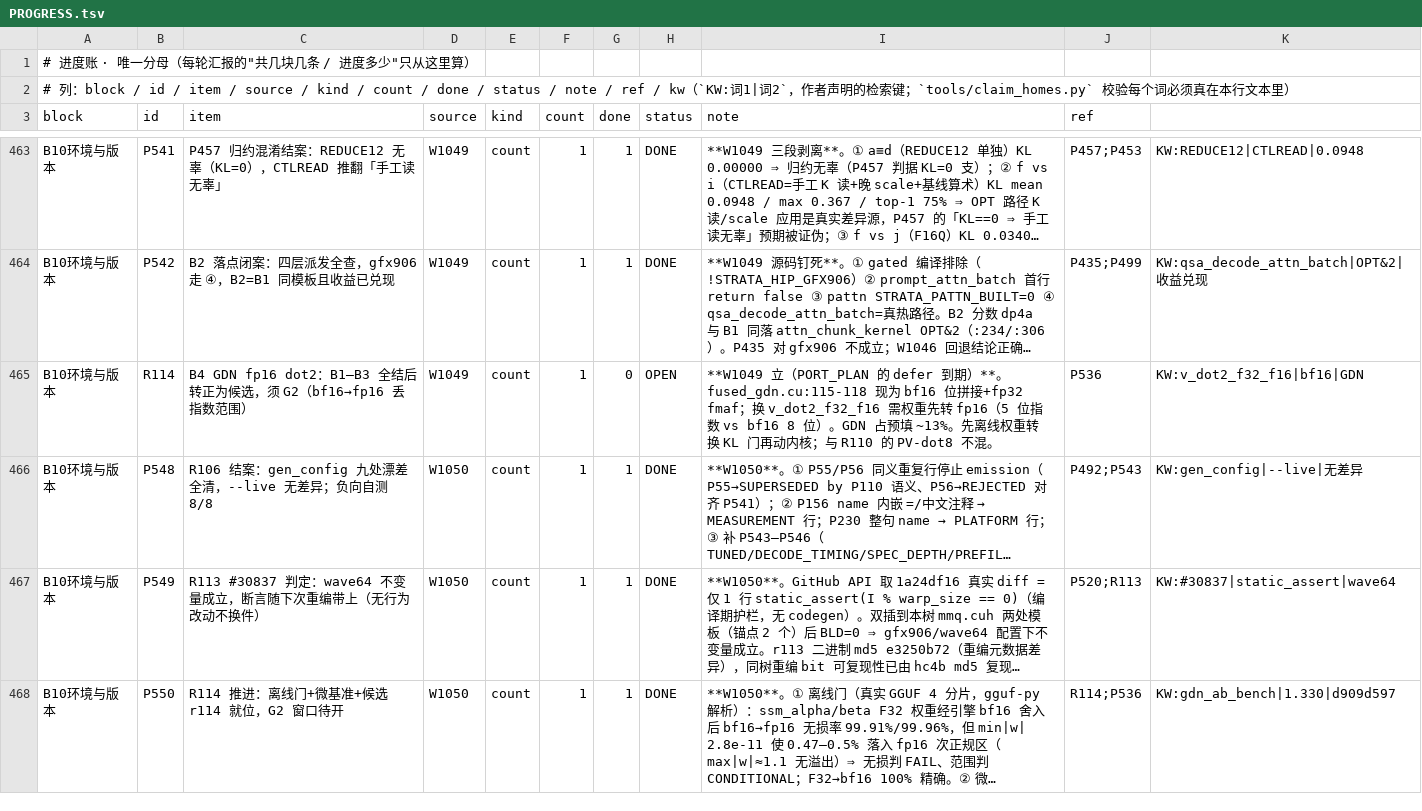
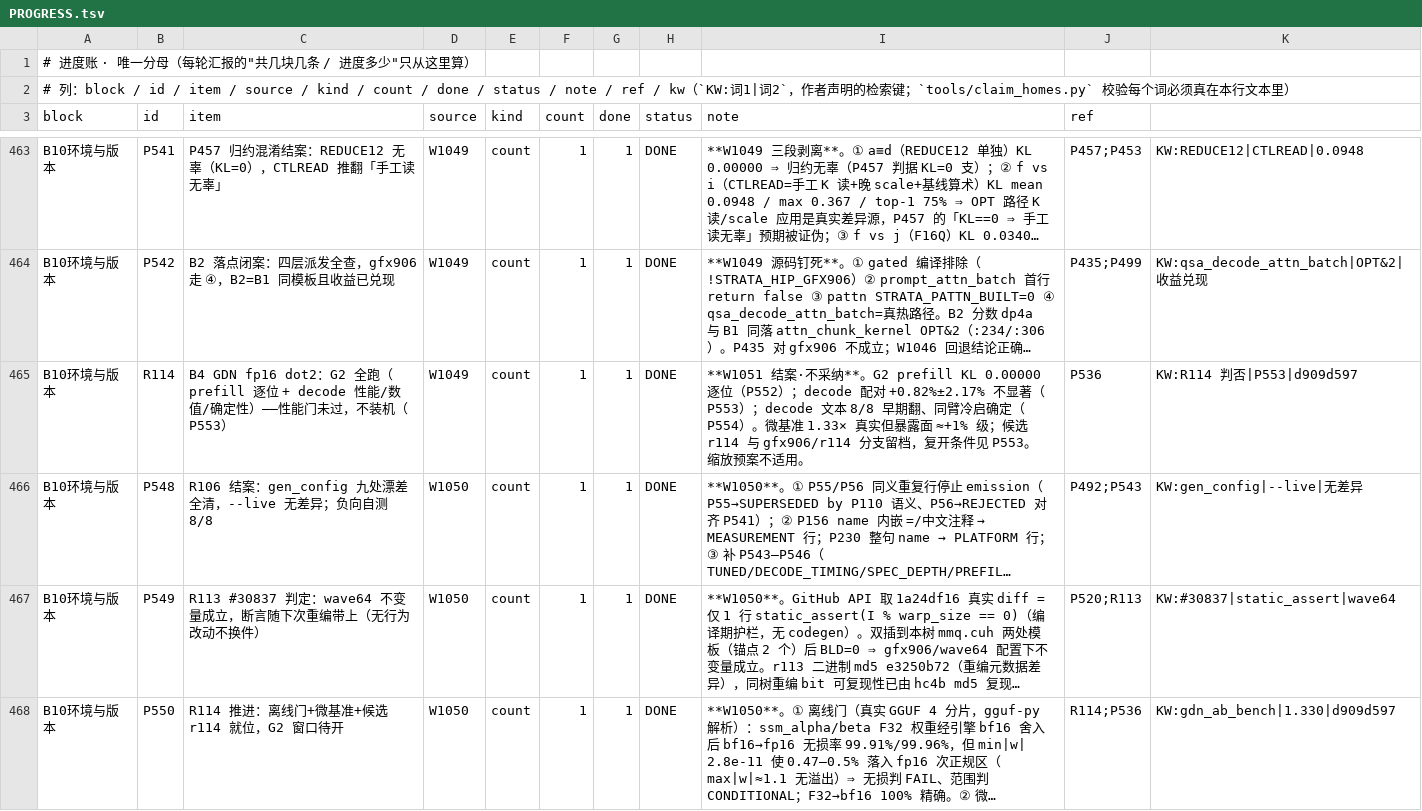
Before and after one commit to phoenixclyde/Strata, a TSV file: ci/workbuddy/deploy/PROGRESS.tsv, drawn as a sheet; only a part is shown, gaps mark what is left out; long unchanged cells end in …; the diff covers the shown part only; the diff names each change by its address in the sheet, - before the commit and + after, or states it on an @@ line.

Commit message:
ci(W1051): R113 commit verdicts, R114 G2 reject evidence, decode determinism control and windows

```diff
--- a/ci/workbuddy/deploy/PROGRESS.tsv
+++ b/ci/workbuddy/deploy/PROGRESS.tsv
-C465 (item): …GDN fp16 dot2：B1–B3 全结后转正为候选，须 G2（bf16→fp16 丢指数范围）
+C465 (item): …GDN fp16 dot2：G2 全跑（prefill 逐位 + decode 性能/数值/确定性）——性能门未过，不装机（P553）
-G465 (done): 0
+G465 (done): 1
-H465 (status): OPEN
+H465 (status): DONE
-I465 (note): **W1049 立（PORT_PLAN 的 defer 到期）**。fused_gdn.cu:115-118 现为 bf16 位拼接+fp32 fmaf；换 v_dot2_f32_f16 需权重先转 fp16（5 位指数 vs bf16 8 位）。GDN 占预填 ~13%。先离线权重转换 KL 门再动内核；与 R110 的 PV-dot8 不混。
+I465 (note): **W1051 结案·不采纳**。G2 prefill KL 0.00000 逐位（P552）；decode 配对 +0.82%±2.17% 不显著（P553）；decode 文本 8/8 早期翻、同臂冷启确定（P554）。微基准 1.33× 真实但暴露面 ≈+1% 级；候选 r114 与 gfx906/r114 分支留档，复开条件见 P553。缩放预案不适用。
-K465: KW:v_dot2_f32_f16|bf16|GDN
+K465: KW:R114 判否|P553|d909d597
```
Also changed, not shown: 6 added rows and 7 edited cells elsewhere in this file, 14 other files.
